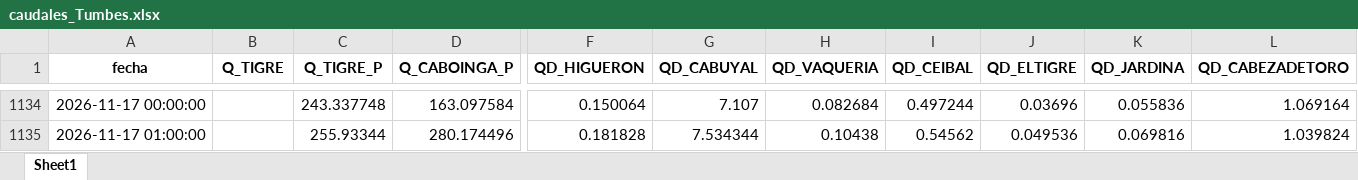
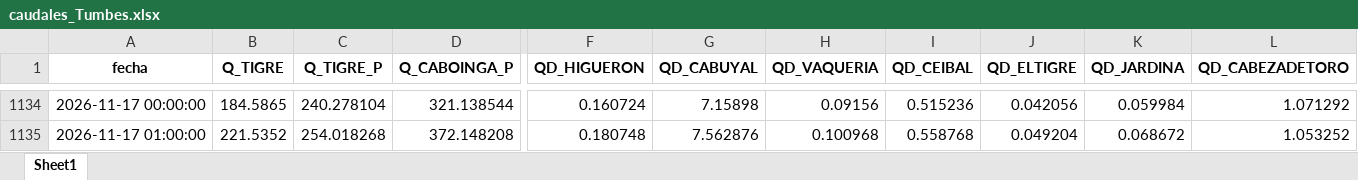
Before and after one commit to jamesvidalm/visor-Tumbes, an Excel workbook: data/caudales/caudales_Tumbes.xlsx, sheet Sheet1, drawn as a sheet; only a part is shown, gaps mark what is left out; values as stored, in another font and other column widths than the file's, no borders; the diff covers the shown part only; the diff names each change by its address in the sheet, - before the commit and + after, or states it on an @@ line.

```diff
--- a/data/caudales/caudales_Tumbes.xlsx (sheet Sheet1)
+++ b/data/caudales/caudales_Tumbes.xlsx (sheet Sheet1)
-B1134 (Q_TIGRE): (empty)
+B1134 (Q_TIGRE): 184.5865
-C1134 (Q_TIGRE_P): 243.337748
+C1134 (Q_TIGRE_P): 240.278104
-D1134 (Q_CABOINGA_P): 163.097584
+D1134 (Q_CABOINGA_P): 321.138544
-F1134 (QD_HIGUERON): 0.150064
+F1134 (QD_HIGUERON): 0.160724
-G1134 (QD_CABUYAL): 7.107
+G1134 (QD_CABUYAL): 7.15898
-H1134 (QD_VAQUERIA): 0.082684
+H1134 (QD_VAQUERIA): 0.09156
-I1134 (QD_CEIBAL): 0.497244
+I1134 (QD_CEIBAL): 0.515236
-J1134 (QD_ELTIGRE): 0.03696
+J1134 (QD_ELTIGRE): 0.042056
-K1134 (QD_JARDINA): 0.055836
+K1134 (QD_JARDINA): 0.059984
-L1134 (QD_CABEZADETORO): 1.069164
+L1134 (QD_CABEZADETORO): 1.071292
-B1135 (Q_TIGRE): (empty)
+B1135 (Q_TIGRE): 221.5352
-C1135 (Q_TIGRE_P): 255.93344
+C1135 (Q_TIGRE_P): 254.018268
-D1135 (Q_CABOINGA_P): 280.174496
+D1135 (Q_CABOINGA_P): 372.148208
-F1135 (QD_HIGUERON): 0.181828
+F1135 (QD_HIGUERON): 0.180748
-G1135 (QD_CABUYAL): 7.534344
+G1135 (QD_CABUYAL): 7.562876
-H1135 (QD_VAQUERIA): 0.10438
+H1135 (QD_VAQUERIA): 0.100968
-I1135 (QD_CEIBAL): 0.54562
+I1135 (QD_CEIBAL): 0.558768
-J1135 (QD_ELTIGRE): 0.049536
+J1135 (QD_ELTIGRE): 0.049204
-K1135 (QD_JARDINA): 0.069816
+K1135 (QD_JARDINA): 0.068672
-L1135 (QD_CABEZADETORO): 1.039824
+L1135 (QD_CABEZADETORO): 1.053252
```
Also changed, not shown: 12 added rows and 780 edited cells elsewhere in this sheet.
